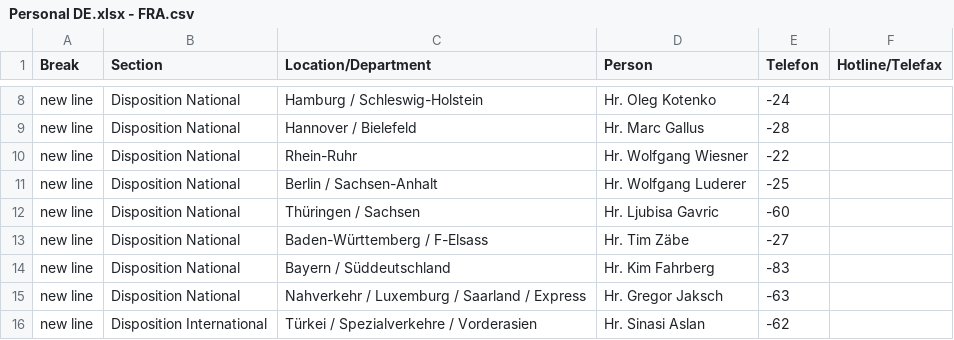
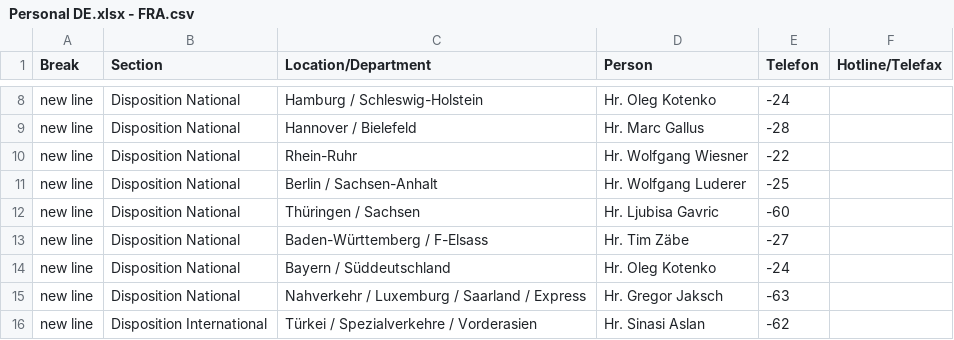
Before and after one commit to NeufraIT/neufra.eu, a CSV file: src/assets/files/locations/Personal DE.xlsx - FRA.csv, drawn as a sheet; only a part is shown, gaps mark what is left out.

Commit message:
Update FRA.csv

```diff
--- a/src/assets/files/locations/Personal DE.xlsx - FRA.csv
+++ b/src/assets/files/locations/Personal DE.xlsx - FRA.csv
@@ -13,3 +13,3 @@ new line,Disposition National,Thüringen / Sachsen,Hr. Ljubisa Gavric ,-60,
 new line,Disposition National,Baden-Württemberg / F-Elsass ,Hr. Tim Zäbe ,-27,
-new line,Disposition National,Bayern / Süddeutschland ,Hr. Kim Fahrberg ,-83,
+new line,Disposition National,Bayern / Süddeutschland ,Hr. Oleg Kotenko ,-24,
 new line ,Disposition National,Nahverkehr / Luxemburg / Saarland / Express ,Hr. Gregor Jaksch ,-63,
```
